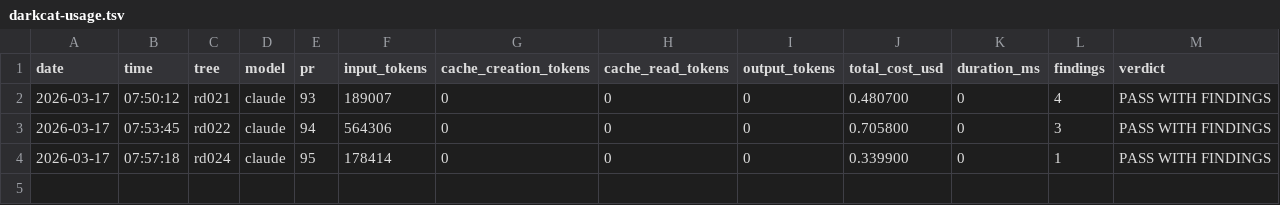
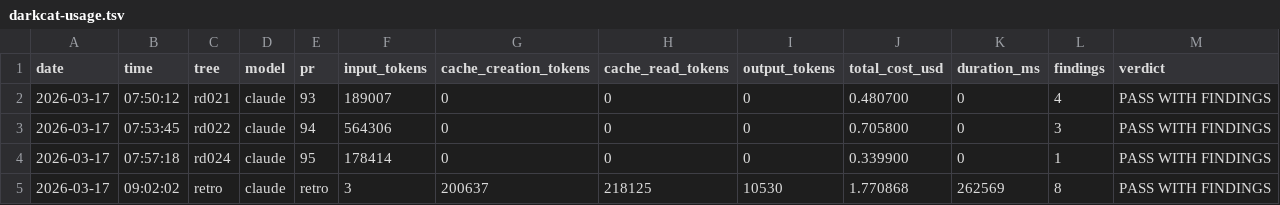
Before and after one commit to rickhallett/thepit, a TSV file: data/darkcat-usage.tsv, drawn as a sheet.

Commit message:
chore: commit walkthrough agent, AGENTS.md crew roster update, retrospective sweep data
- Add walkthrough agent (.opencode/agents/walkthrough.md) - production verification process
- Update AGENTS.md crew roster to include Walkthrough agent
- Add retrospective sweep results (claude, codex, gemini logs)

Gauntlet: gate+pitkeel @ c299ec38 [docs]

```diff
--- a/data/darkcat-usage.tsv
+++ b/data/darkcat-usage.tsv
@@ -4 +4,2 @@ date	time	tree	model	pr	input_tokens	cache_creation_tokens	cache_read_tokens	out
 2026-03-17	07:57:18	rd024	claude	95	178414	0	0	0	0.339900	0	1	PASS WITH FINDINGS
+2026-03-17	09:02:02	retro	claude	retro	3	200637	218125	10530	1.770868	262569	8	PASS WITH FINDINGS
```
Also changed, not shown: 6 other files.
